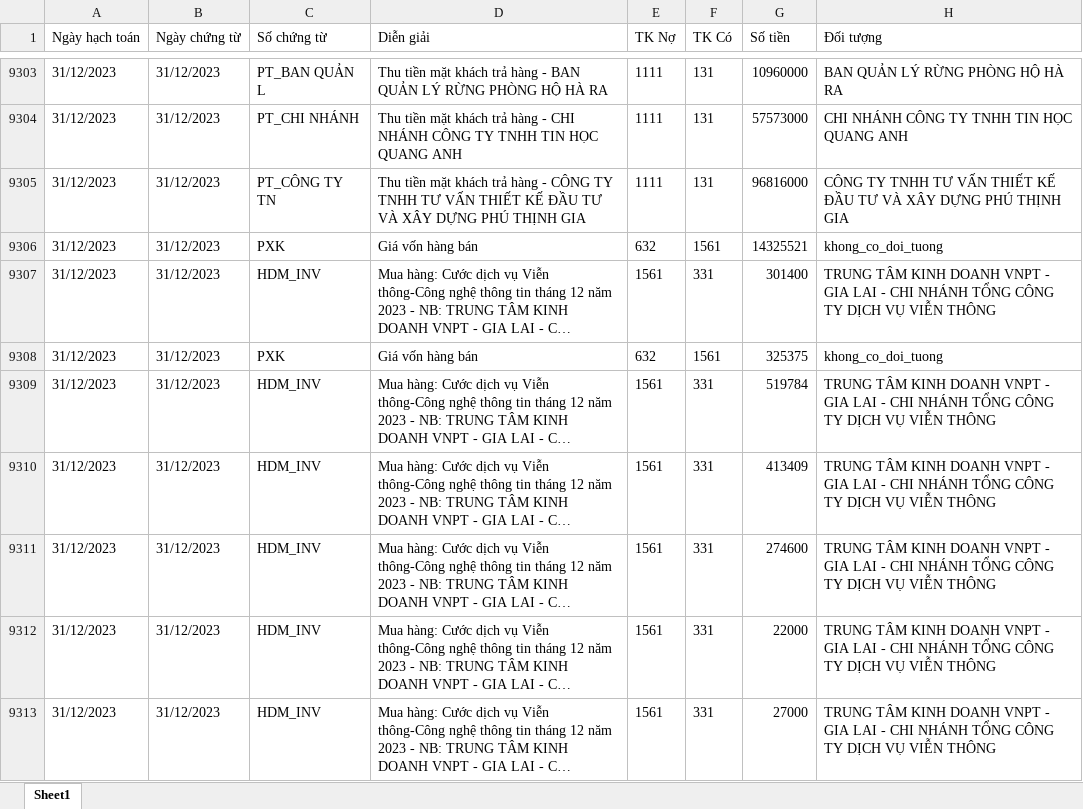
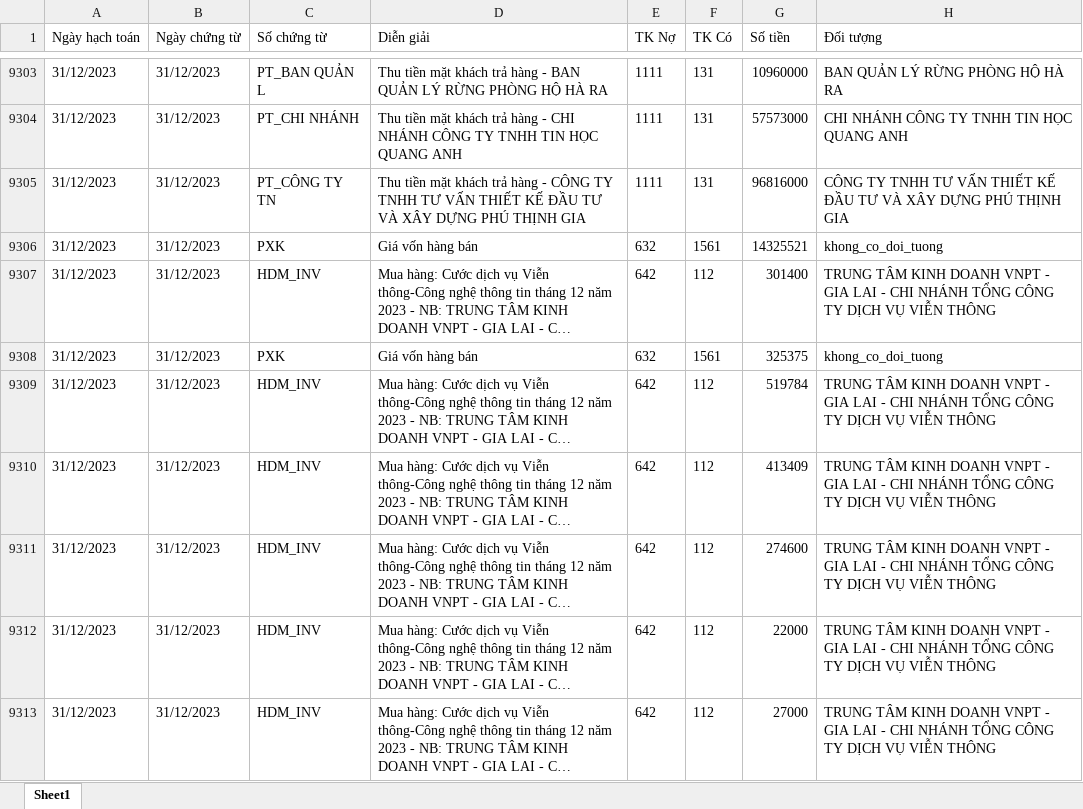
Before and after one commit to KataChannel/ragketoan, an Excel workbook: docs/huyvu/sosach/nam2023/NKC_HUYVU_2023_FINAL.xlsx, sheet Sheet1, drawn as a sheet; only a part is shown, gaps mark what is left out; long unchanged cells end in …; values as stored, in another font and other column widths than the file's, no borders; the diff covers the shown part only; the diff names each change by its address in the sheet, - before the commit and + after, or states it on an @@ line.

```diff
--- a/docs/huyvu/sosach/nam2023/NKC_HUYVU_2023_FINAL.xlsx (sheet Sheet1)
+++ b/docs/huyvu/sosach/nam2023/NKC_HUYVU_2023_FINAL.xlsx (sheet Sheet1)
-E9307 (TK Nợ): 1561
+E9307 (TK Nợ): 642
-F9307 (TK Có): 331
+F9307 (TK Có): 112
-E9309:E9313 (TK Nợ): 1561
+E9309:E9313 (TK Nợ): 642
-F9309:F9313 (TK Có): 331
+F9309:F9313 (TK Có): 112
```
Also changed, not shown: 156 edited cells elsewhere in this sheet, 6 other files.
